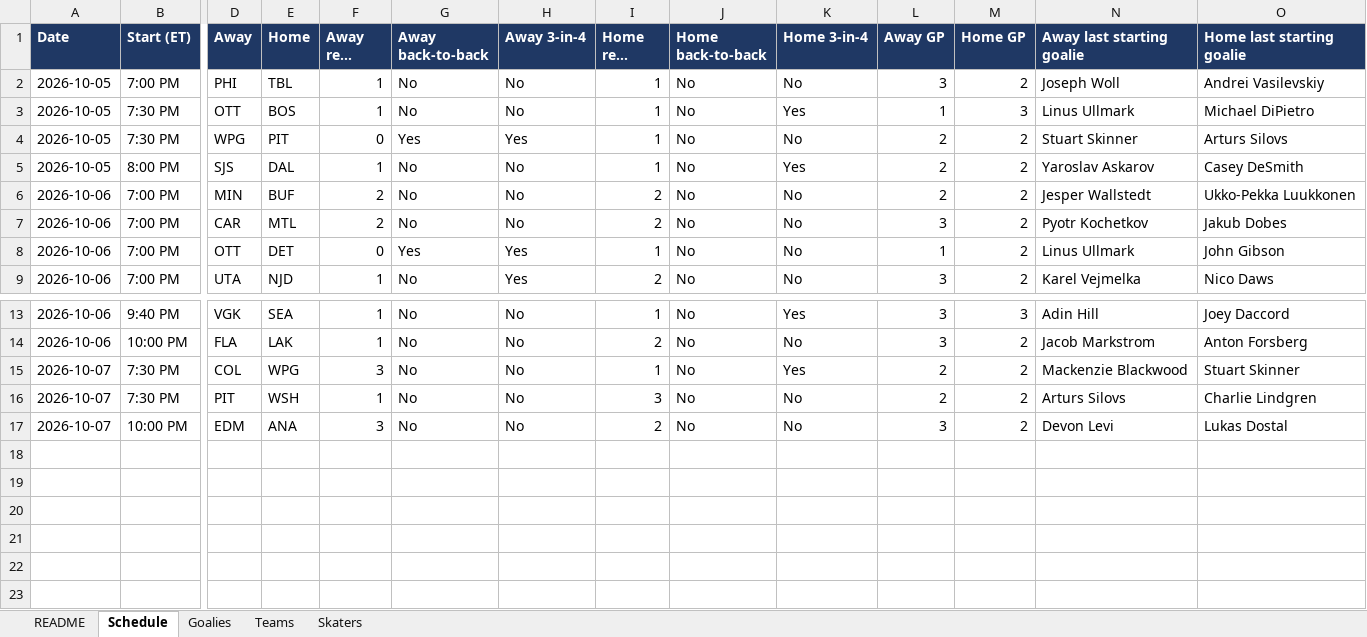
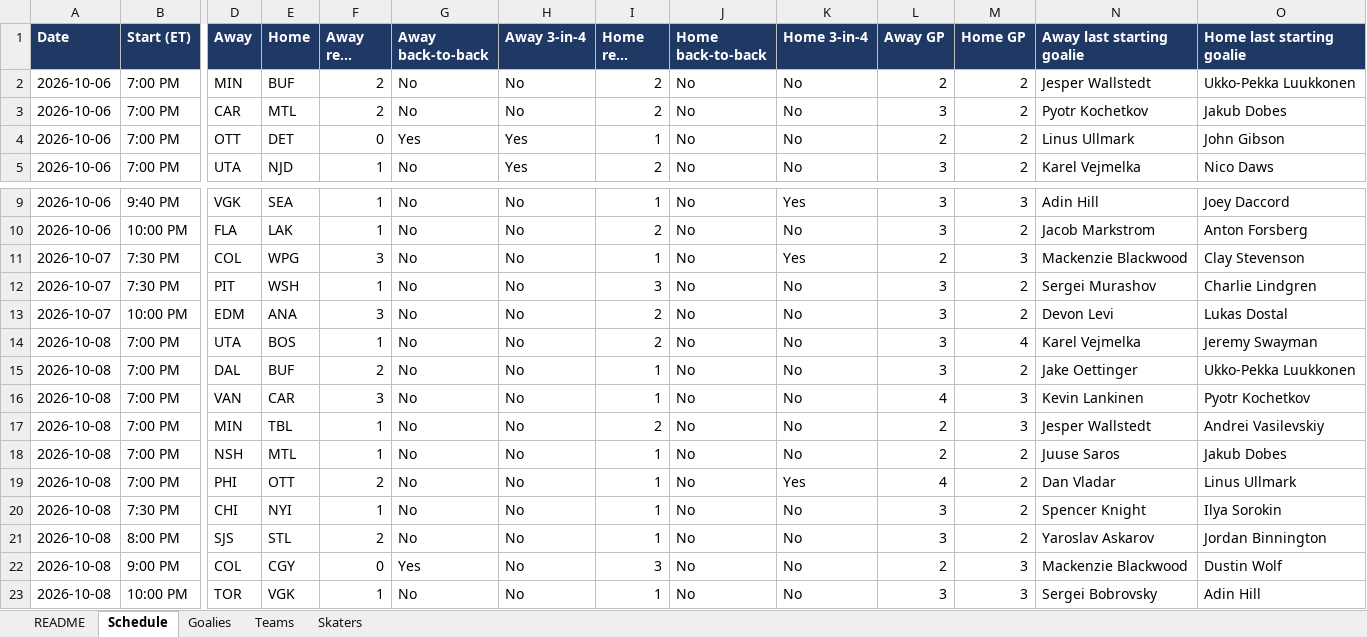
Before and after one commit to vimmer77/nhl-data, an Excel workbook: output/nhl_daily_data.xlsx, sheet Schedule, drawn as a sheet; only a part is shown, gaps mark what is left out; long unchanged cells end in …; values as stored, in another font and other column widths than the file's, no borders; removed rows and columns are numbered as before the commit, all else as after; rows hold the shown columns only; the diff names each change by its address in the sheet, - before the commit and + after, or states it on an @@ line.

```diff
--- a/output/nhl_daily_data.xlsx (sheet Schedule)
+++ b/output/nhl_daily_data.xlsx (sheet Schedule)
-row 2: 2026-10-05 | 7:00 PM | PHI | TBL | 1 | No | No | 1 | No | No | 3 | 2 | Joseph Woll | Andrei Vasilevskiy
-row 3: 2026-10-05 | 7:30 PM | OTT | BOS | 1 | No | No | 1 | No | Yes | 1 | 3 | Linus Ullmark | Michael DiPietro
-row 4: 2026-10-05 | 7:30 PM | WPG | PIT | 0 | Yes | Yes | 1 | No | No | 2 | 2 | Stuart Skinner | Arturs Silovs
-row 5: 2026-10-05 | 8:00 PM | SJS | DAL | 1 | No | No | 1 | No | Yes | 2 | 2 | Yaroslav Askarov | Casey DeSmith
-L4 (Away GP): 1
+L4 (Away GP): 2
-M11 (Home GP): 2
+M11 (Home GP): 3
-O11 (Home last starting goalie): Stuart Skinner
+O11 (Home last starting goalie): Clay Stevenson
-L12 (Away GP): 2
+L12 (Away GP): 3
-N12 (Away last starting goalie): Arturs Silovs
+N12 (Away last starting goalie): Sergei Murashov
+row 14: 2026-10-08 | 7:00 PM | UTA | BOS | 1 | No | No | 2 | No | No | 3 | 4 | Karel Vejmelka | Jeremy Swayman
+row 15: 2026-10-08 | 7:00 PM | DAL | BUF | 2 | No | No | 1 | No | No | 3 | 2 | Jake Oettinger | Ukko-Pekka Luukkonen
+row 16: 2026-10-08 | 7:00 PM | VAN | CAR | 3 | No | No | 1 | No | No | 4 | 3 | Kevin Lankinen | Pyotr Kochetkov
+row 17: 2026-10-08 | 7:00 PM | MIN | TBL | 1 | No | No | 2 | No | No | 2 | 3 | Jesper Wallstedt | Andrei Vasilevskiy
+row 18: 2026-10-08 | 7:00 PM | NSH | MTL | 1 | No | No | 1 | No | No | 2 | 2 | Juuse Saros | Jakub Dobes
+row 19: 2026-10-08 | 7:00 PM | PHI | OTT | 2 | No | No | 1 | No | Yes | 4 | 2 | Dan Vladar | Linus Ullmark
+row 20: 2026-10-08 | 7:30 PM | CHI | NYI | 1 | No | No | 1 | No | No | 3 | 2 | Spencer Knight | Ilya Sorokin
+row 21: 2026-10-08 | 8:00 PM | SJS | STL | 2 | No | No | 1 | No | No | 3 | 2 | Yaroslav Askarov | Jordan Binnington
+row 22: 2026-10-08 | 9:00 PM | COL | CGY | 0 | Yes | No | 3 | No | No | 2 | 3 | Mackenzie Blackwood | Dustin Wolf
+row 23: 2026-10-08 | 10:00 PM | TOR | VGK | 1 | No | No | 1 | No | No | 3 | 3 | Sergei Bobrovsky | Adin Hill
```
Also changed, not shown: sheet Skaters, sheet Teams, sheet Goalies, sheet README, 11 other files.
